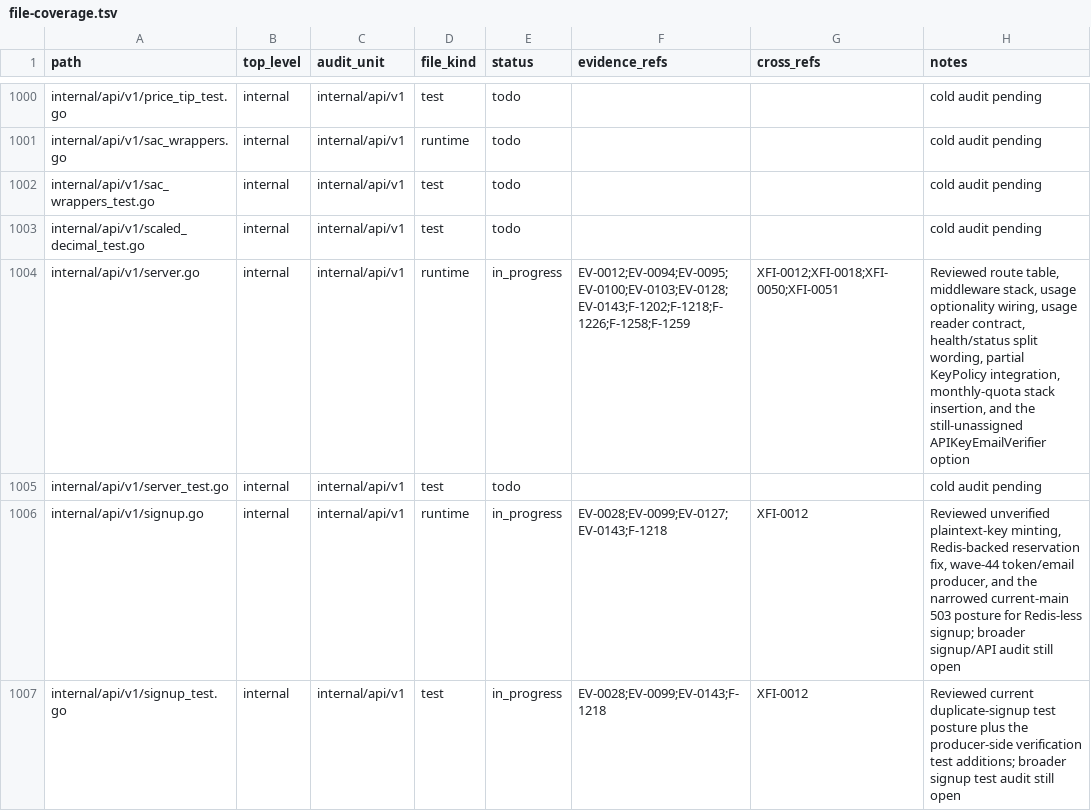
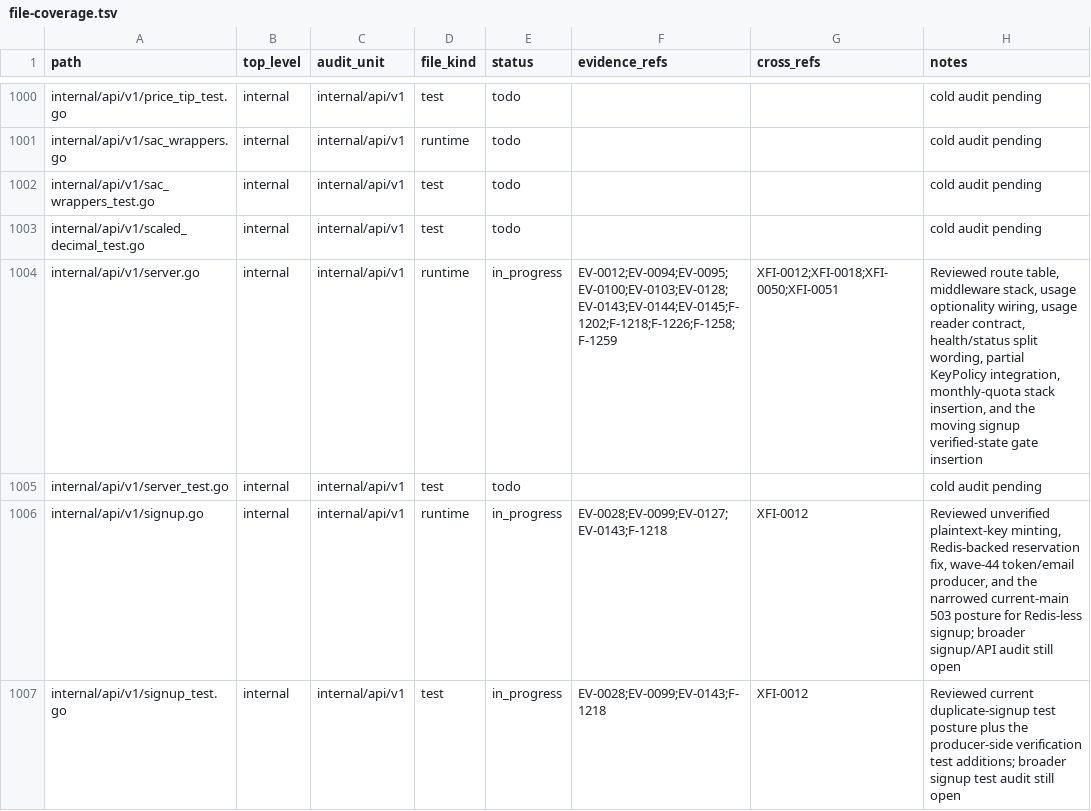
Before and after one commit to RatesEngine/stellar-index, a TSV file: docs/audit-2026-05-12-codex/inventory/file-coverage.tsv, drawn as a sheet; only a part is shown, gaps mark what is left out; the diff covers the shown part only.

Commit message:
audit-2026-05-12: F-1261 — migration 0030 compressed-hypertable bootstrap (wave 46)
Migration `0030_asset_supply_history_unique_constraint` failed
to apply against a freshly-migrated database with Timescale's
"operation not supported on hypertables that have compression
enabled (0A000)" error. The bug blocked:

- fresh integration test bootstrap (every test that depends on
  the full migration chain — including the F-1248/F-1257
  quota-race tests landed in wave 35);
- the next R1 schema advance from version 28 onward (R1 is
  still at version 28 because of this).

Migration 0005 enabled Timescale compression on
`asset_supply_history`; 0030 then tried to swap a UNIQUE INDEX
for a UNIQUE CONSTRAINT without first decompressing chunks.
Timescale rejects index/constraint mutations while compression
is enabled.

Fix: rewrite both up + down to follow the established pattern
already in tree (`0004_relax_trades_ledger_for_offchain.up.sql`
against the `trades` hypertable):

  SELECT decompress_chunk(c, true)
    FROM show_chunks('asset_supply_history') c;
  ALTER TABLE … SET (timescaledb.compress = false);
  -- DDL inside an existing BEGIN/COMMIT
  ALTER TABLE … SET (timescaledb.compress, …);

The compression-policy from 0005 (`add_compression_policy(…,
INTERVAL '7 days')`) still runs against the hypertable, so the
next policy tick re-compresses decompressed chunks
automatically. show_chunks() returns no rows when the
hypertable is empty (fresh integration container), so the
decompress step is a safe no-op in that case.

Same shape applied to the down migration so it's also runnable
against a compressed hypertable; the decompress + restore
brackets the DROP CONSTRAINT + CREATE INDEX pair symmetrically
with the up path.

Migrations README entry rewritten to describe the actual DDL +
the compressed-hypertable pattern (the prior entry still
claimed `ADD CONSTRAINT … USING INDEX`, which Timescale
rejects on hypertables anyway).

Audit register: F-1261 → fixed (closed-by-code). Fresh
integration bootstrap unblocked; the next R1 deploy that
includes migration 0030 will now apply cleanly.

```diff
--- a/docs/audit-2026-05-12-codex/inventory/file-coverage.tsv
+++ b/docs/audit-2026-05-12-codex/inventory/file-coverage.tsv
@@ -1003,3 +1003,3 @@ internal/api/v1/sac_wrappers_test.go	internal	internal/api/v1	test	todo			cold a
 internal/api/v1/scaled_decimal_test.go	internal	internal/api/v1	test	todo			cold audit pending
-internal/api/v1/server.go	internal	internal/api/v1	runtime	in_progress	EV-0012;EV-0094;EV-0095;EV-0100;EV-0103;EV-0128;EV-0143;F-1202;F-1218;F-1226;F-1258;F-1259	XFI-0012;XFI-0018;XFI-0050;XFI-0051	Reviewed route table, middleware stack, usage optionality wiring, usage reader contract, health/status split wording, partial KeyPolicy integration, monthly-quota stack insertion, and the still-unassigned APIKeyEmailVerifier option
+internal/api/v1/server.go	internal	internal/api/v1	runtime	in_progress	EV-0012;EV-0094;EV-0095;EV-0100;EV-0103;EV-0128;EV-0143;EV-0144;EV-0145;F-1202;F-1218;F-1226;F-1258;F-1259	XFI-0012;XFI-0018;XFI-0050;XFI-0051	Reviewed route table, middleware stack, usage optionality wiring, usage reader contract, health/status split wording, partial KeyPolicy integration, monthly-quota stack insertion, and the moving signup verified-state gate insertion
 internal/api/v1/server_test.go	internal	internal/api/v1	test	todo			cold audit pending
```
Also changed, not shown: 7 edited cells elsewhere in this file, 10 other files.
